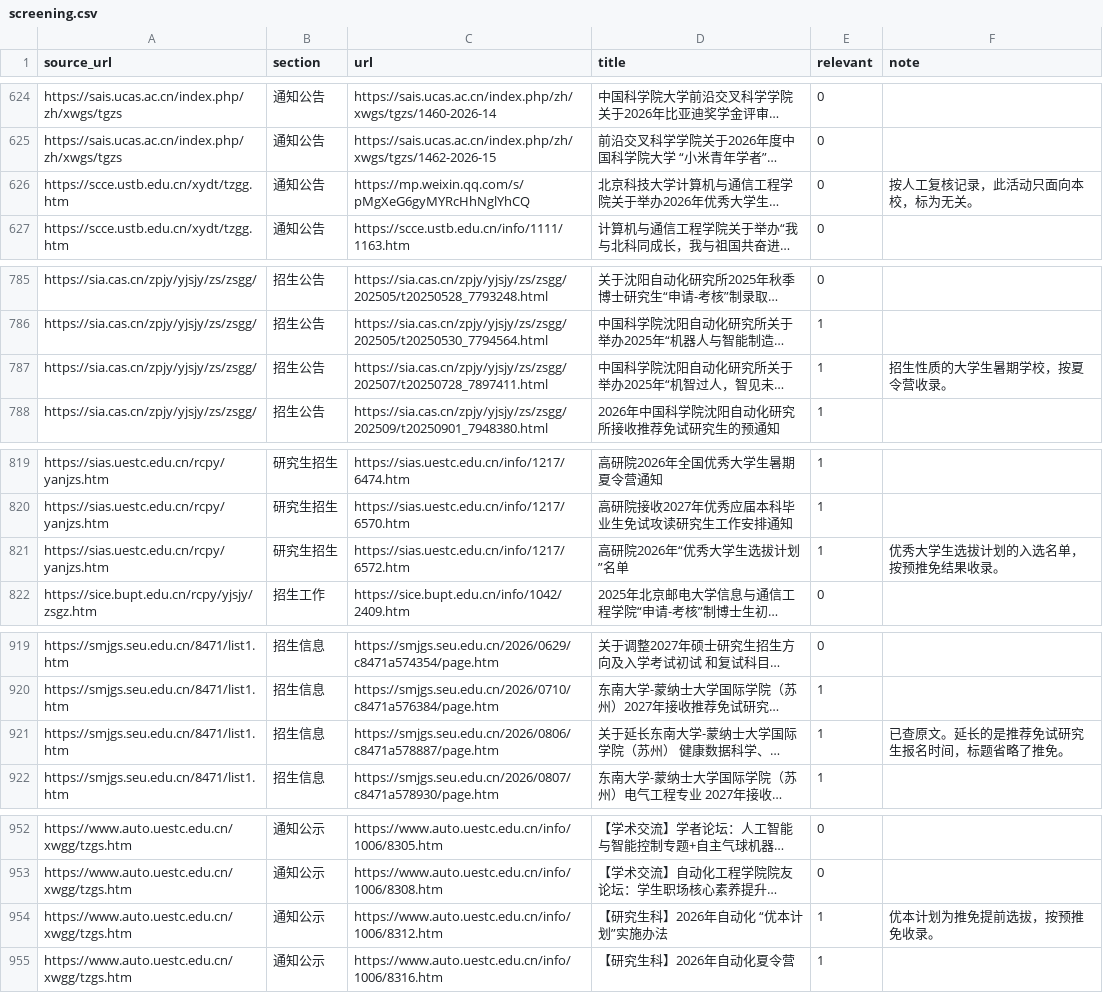
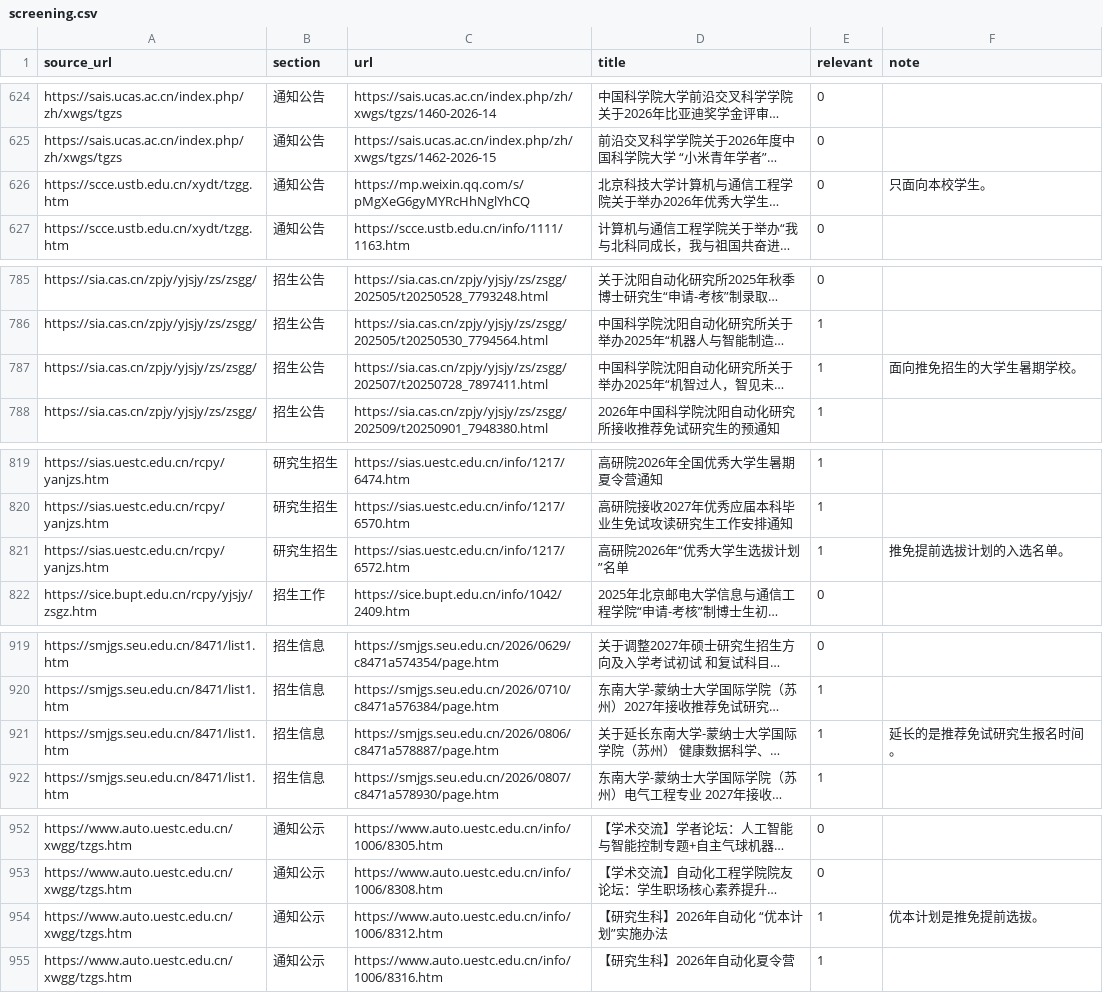
Before and after one commit to mousebaoyan/mouseclock, a CSV file: data/screening.csv, drawn as a sheet; only a part is shown, gaps mark what is left out; long unchanged cells end in …; the diff covers the shown part only; the diff names each change by its address in the sheet, - before the commit and + after, or states it on an @@ line.

```diff
--- a/data/screening.csv
+++ b/data/screening.csv
-F626 (note): 按人工复核记录，此活动只面向本校，标为无关。
+F626 (note): 只面向本校学生。
-F787 (note): 招生性质的大学生暑期学校，按夏令营收录。
+F787 (note): 面向推免招生的大学生暑期学校。
-F821 (note): 优秀大学生选拔计划的入选名单，按预推免结果收录。
+F821 (note): 推免提前选拔计划的入选名单。
-F921 (note): 已查原文。延长的是推荐免试研究生报名时间，标题省略了推免。
+F921 (note): 延长的是推荐免试研究生报名时间。
-F954 (note): 优本计划为推免提前选拔，按预推免收录。
+F954 (note): 优本计划是推免提前选拔。
```
Also changed, not shown: 16 edited cells elsewhere in this file.
